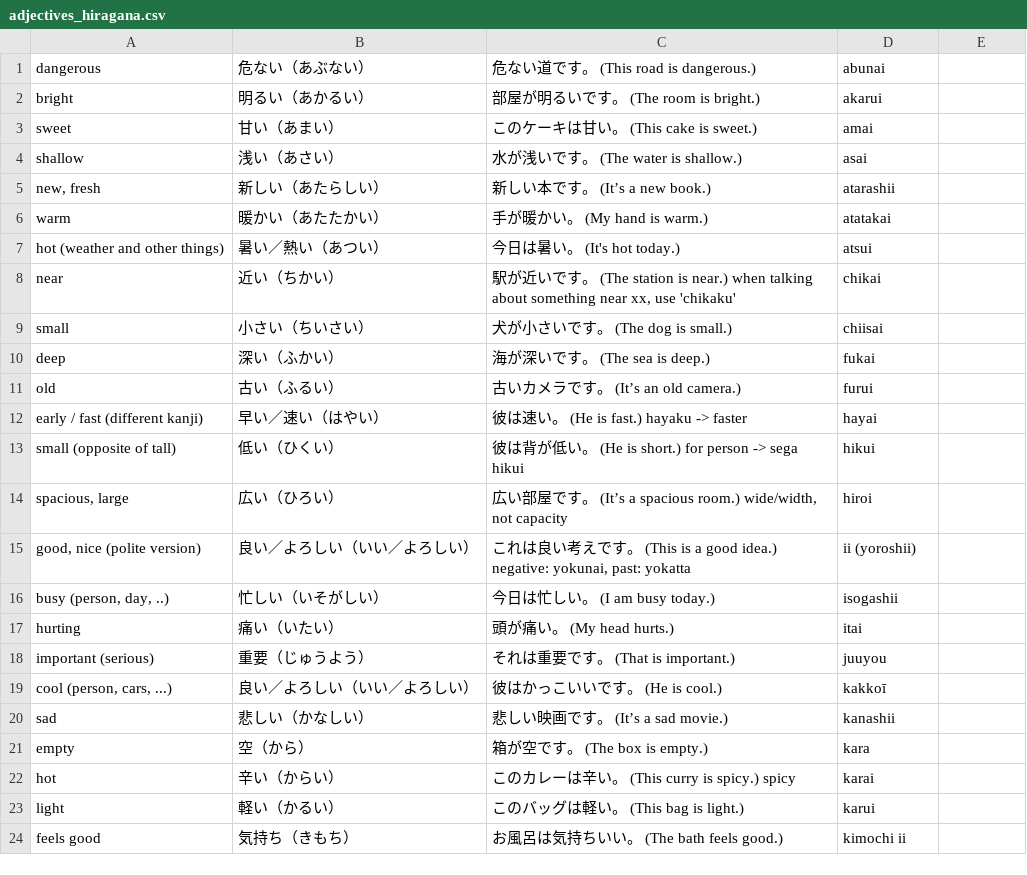
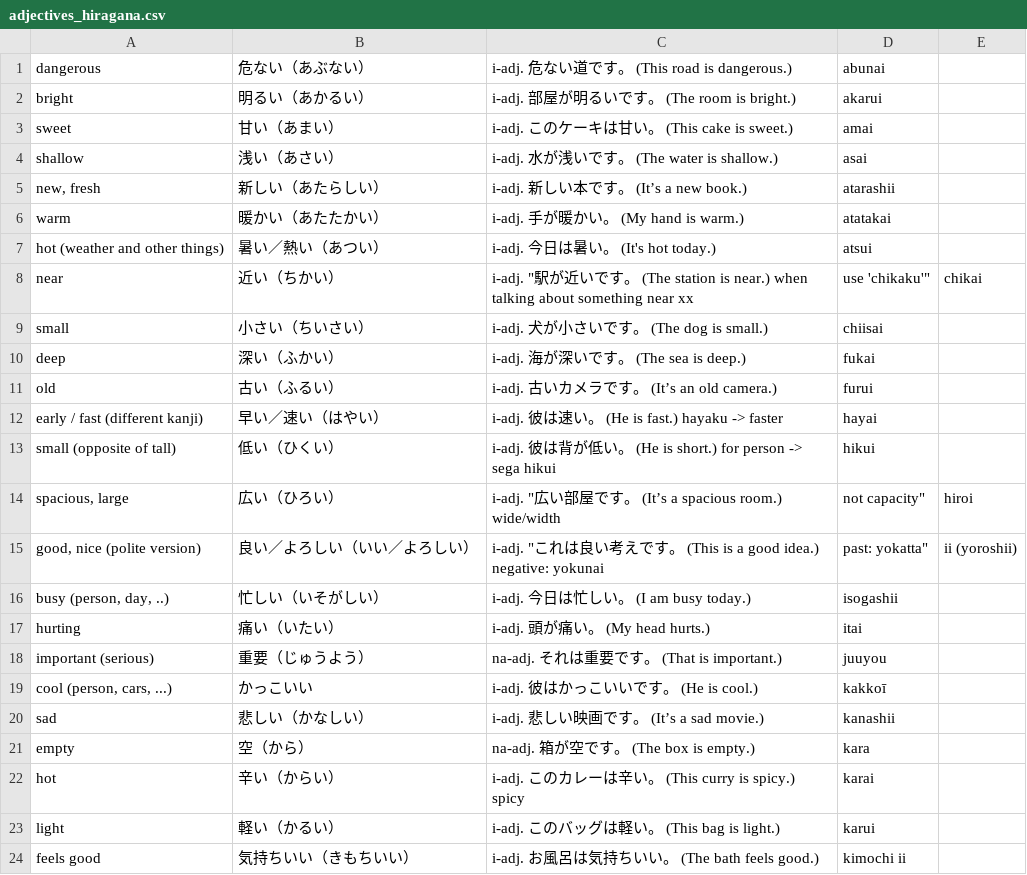
Before and after one commit to nova77/anki_japanese, a CSV file: cards/adjectives_hiragana.csv, drawn as a sheet; only a part is shown; the diff covers the shown part only.

Commit message:
add labels for i-adj vs. na-adj

```diff
--- a/cards/adjectives_hiragana.csv
+++ b/cards/adjectives_hiragana.csv
@@ -1,24 +1,24 @@
-dangerous,危ない（あぶない）,危ない道です。 (This road is dangerous.),abunai
-bright,明るい（あかるい）,部屋が明るいです。 (The room is bright.),akarui
-sweet,甘い（あまい）,このケーキは甘い。 (This cake is sweet.),amai
-shallow,浅い（あさい）,水が浅いです。 (The water is shallow.),asai
-"new, fresh",新しい（あたらしい）,新しい本です。 (It’s a new book.),atarashii
-warm,暖かい（あたたかい）,手が暖かい。 (My hand is warm.),atatakai
-hot (weather and other things),暑い／熱い（あつい）,今日は暑い。 (It's hot today.),atsui
-near,近い（ちかい）,"駅が近いです。 (The station is near.) when talking about something near xx, use 'chikaku'",chikai
-small,小さい（ちいさい）,犬が小さいです。 (The dog is small.),chiisai
-deep,深い（ふかい）,海が深いです。 (The sea is deep.),fukai
-old,古い（ふるい）,古いカメラです。 (It’s an old camera.),furui
-early / fast (different kanji),早い／速い（はやい）,彼は速い。 (He is fast.) hayaku -> faster,hayai
-small (opposite of tall),低い（ひくい）,彼は背が低い。 (He is short.) for person -> sega hikui,hikui
-"spacious, large",広い（ひろい）,"広い部屋です。 (It’s a spacious room.) wide/width, not capacity",hiroi
-"good, nice (polite version)",良い／よろしい（いい／よろしい）,"これは良い考えです。 (This is a good idea.) negative: yokunai, past: yokatta",ii (yoroshii)
-"busy (person, day, ..)",忙しい（いそがしい）,今日は忙しい。 (I am busy today.),isogashii
-hurting,痛い（いたい）,頭が痛い。 (My head hurts.),itai
-important (serious),重要（じゅうよう）,それは重要です。 (That is important.),juuyou
-"cool (person, cars, ...)",良い／よろしい（いい／よろしい）,彼はかっこいいです。 (He is cool.),kakkoī
-sad,悲しい（かなしい）,悲しい映画です。 (It’s a sad movie.),kanashii
-empty,空（から）,箱が空です。 (The box is empty.),kara
-hot,辛い（からい）,このカレーは辛い。 (This curry is spicy.) spicy,karai
-light,軽い（かるい）,このバッグは軽い。 (This bag is light.),karui
-feels good,気持ち（きもち）,お風呂は気持ちいい。 (The bath feels good.),kimochi ii
+dangerous,危ない（あぶない）,i-adj. 危ない道です。 (This road is dangerous.),abunai
+bright,明るい（あかるい）,i-adj. 部屋が明るいです。 (The room is bright.),akarui
+sweet,甘い（あまい）,i-adj. このケーキは甘い。 (This cake is sweet.),amai
+shallow,浅い（あさい）,i-adj. 水が浅いです。 (The water is shallow.),asai
+"new, fresh",新しい（あたらしい）,i-adj. 新しい本です。 (It’s a new book.),atarashii
+warm,暖かい（あたたかい）,i-adj. 手が暖かい。 (My hand is warm.),atatakai
+hot (weather and other things),暑い／熱い（あつい）,i-adj. 今日は暑い。 (It's hot today.),atsui
+near,近い（ちかい）,i-adj. "駅が近いです。 (The station is near.) when talking about something near xx, use 'chikaku'",chikai
+small,小さい（ちいさい）,i-adj. 犬が小さいです。 (The dog is small.),chiisai
+deep,深い（ふかい）,i-adj. 海が深いです。 (The sea is deep.),fukai
+old,古い（ふるい）,i-adj. 古いカメラです。 (It’s an old camera.),furui
+early / fast (different kanji),早い／速い（はやい）,i-adj. 彼は速い。 (He is fast.) hayaku -> faster,hayai
+small (opposite of tall),低い（ひくい）,i-adj. 彼は背が低い。 (He is short.) for person -> sega hikui,hikui
+"spacious, large",広い（ひろい）,i-adj. "広い部屋です。 (It’s a spacious room.) wide/width, not capacity",hiroi
+"good, nice (polite version)",良い／よろしい（いい／よろしい）,i-adj. "これは良い考えです。 (This is a good idea.) negative: yokunai, past: yokatta",ii (yoroshii)
+"busy (person, day, ..)",忙しい（いそがしい）,i-adj. 今日は忙しい。 (I am busy today.),isogashii
+hurting,痛い（いたい）,i-adj. 頭が痛い。 (My head hurts.),itai
+important (serious),重要（じゅうよう）,na-adj. それは重要です。 (That is important.),juuyou
+"cool (person, cars, ...)",かっこいい,i-adj. 彼はかっこいいです。 (He is cool.),kakkoī
+sad,悲しい（かなしい）,i-adj. 悲しい映画です。 (It’s a sad movie.),kanashii
+empty,空（から）,na-adj. 箱が空です。 (The box is empty.),kara
+hot,辛い（からい）,i-adj. このカレーは辛い。 (This curry is spicy.) spicy,karai
+light,軽い（かるい）,i-adj. このバッグは軽い。 (This bag is light.),karui
+feels good,気持ちいい（きもちいい）,i-adj. お風呂は気持ちいい。 (The bath feels good.),kimochi ii
```
Also changed, not shown: 1 added row, 1 removed row and 51 edited cells elsewhere in this file.
